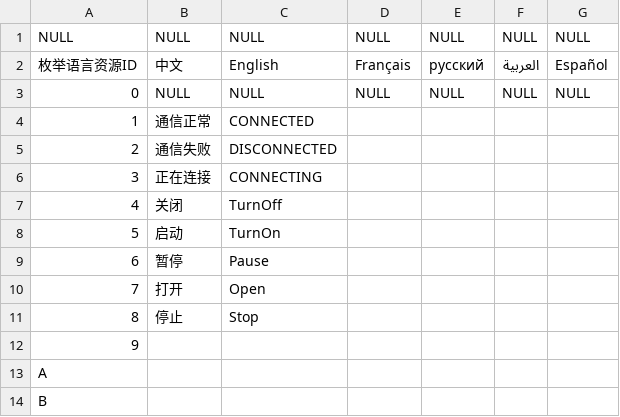
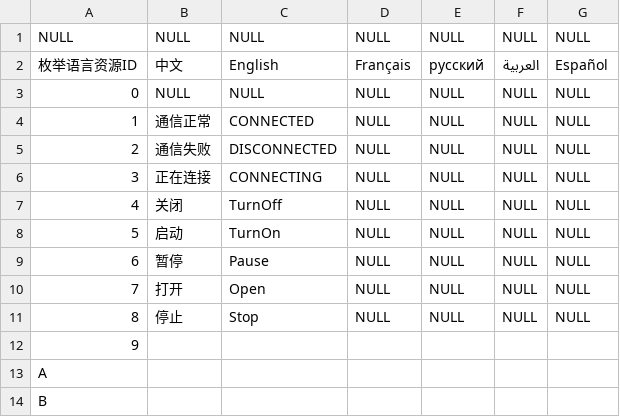
Before and after one commit to Ansersion/BcServer, a CSV file: beecom_server/beecom_server/config/sys_enum_language_resource.csv, drawn as a sheet; only a part is shown.

```diff
--- a/beecom_server/beecom_server/config/sys_enum_language_resource.csv
+++ b/beecom_server/beecom_server/config/sys_enum_language_resource.csv
@@ -3,10 +3,10 @@
 0,NULL,NULL,NULL,NULL,NULL,NULL
-1,通信正常,CONNECTED,,,,
-2,通信失败,DISCONNECTED,,,,
-3,正在连接,CONNECTING,,,,
-4,关闭,TurnOff,,,,
-5,启动,TurnOn,,,,
-6,暂停,Pause,,,,
-7,打开,Open,,,,
-8,停止,Stop,,,,
+1,通信正常,CONNECTED,NULL,NULL,NULL,NULL
+2,通信失败,DISCONNECTED,NULL,NULL,NULL,NULL
+3,正在连接,CONNECTING,NULL,NULL,NULL,NULL
+4,关闭,TurnOff,NULL,NULL,NULL,NULL
+5,启动,TurnOn,NULL,NULL,NULL,NULL
+6,暂停,Pause,NULL,NULL,NULL,NULL
+7,打开,Open,NULL,NULL,NULL,NULL
+8,停止,Stop,NULL,NULL,NULL,NULL
 9,,,,,,
```
Also changed, not shown: beecom_server/beecom_server/config/sys_unit_language_resource.csv, 7 other files.
